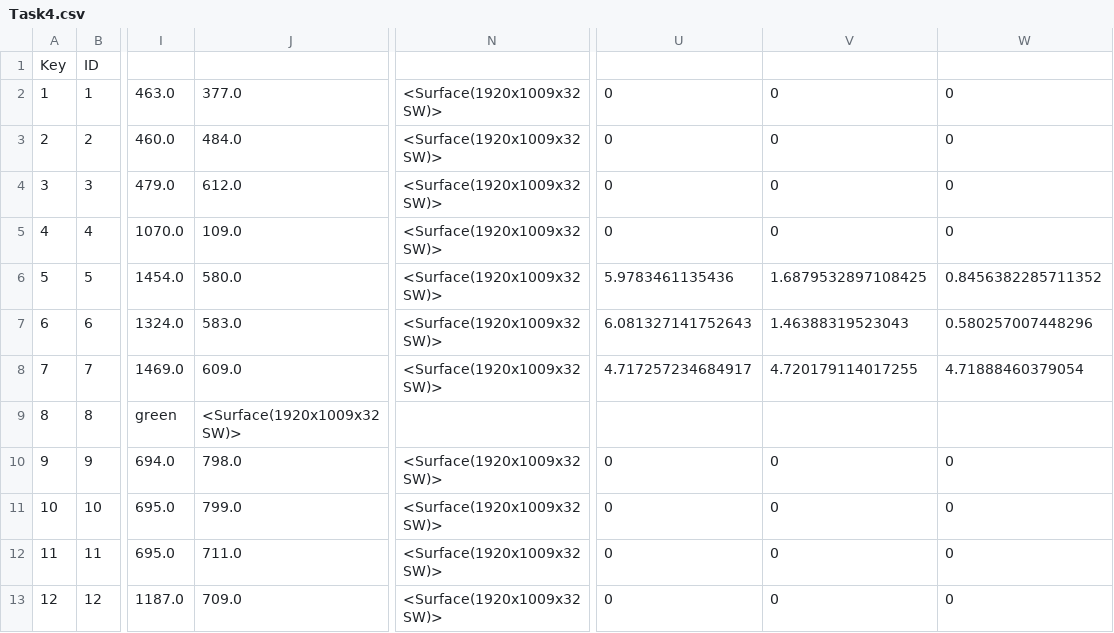
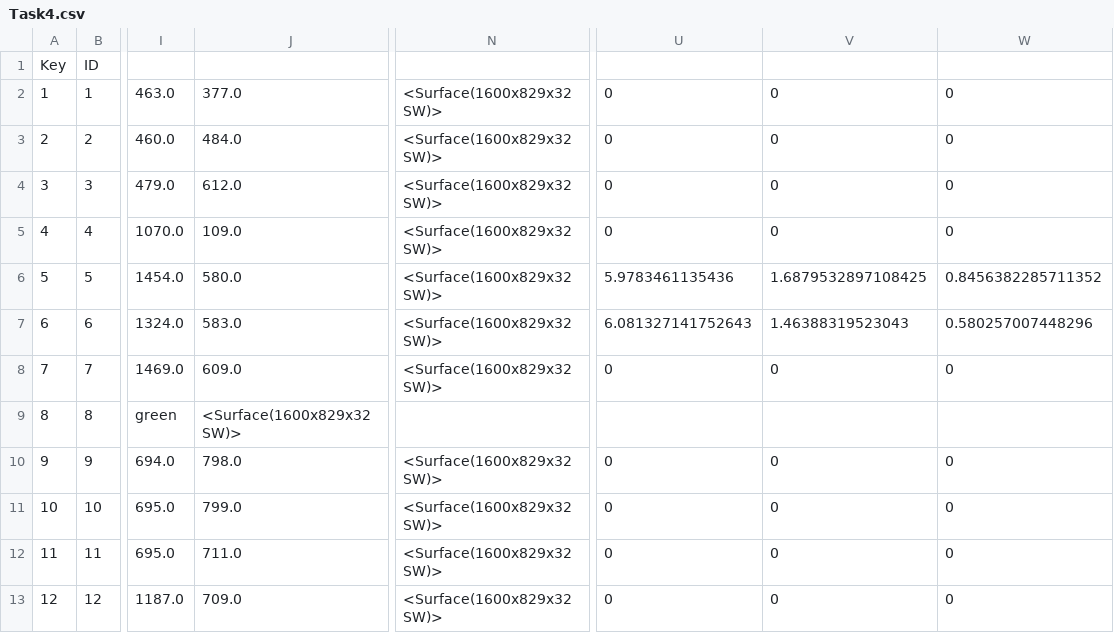
Before and after one commit to jaguarclaws2007/Mechatronics-UCAS, a CSV file: Mechatronics II/Drone Course Simulator/Saved Maps/Task4.csv, drawn as a sheet; only a part is shown, gaps mark what is left out; the diff covers the shown part only; the diff names each change by its address in the sheet, - before the commit and + after, or states it on an @@ line.

Commit message:
Fixed speed (made faster) Also added a new map for task 4

```diff
--- a/Mechatronics II/Drone Course Simulator/Saved Maps/Task4.csv
+++ b/Mechatronics II/Drone Course Simulator/Saved Maps/Task4.csv
-N2:N8: <Surface(1920x1009x32 SW)>
+N2:N8: <Surface(1600x829x32 SW)>
-U8: 4.717257234684917
+U8: 0
-V8: 4.720179114017255
+V8: 0
-W8: 4.71888460379054
+W8: 0
-J9: <Surface(1920x1009x32 SW)>
+J9: <Surface(1600x829x32 SW)>
-N10:N13: <Surface(1920x1009x32 SW)>
+N10:N13: <Surface(1600x829x32 SW)>
```
Also changed, not shown: 29 edited cells elsewhere in this file, 2 other files.
